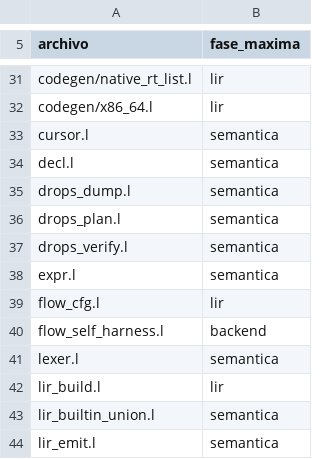
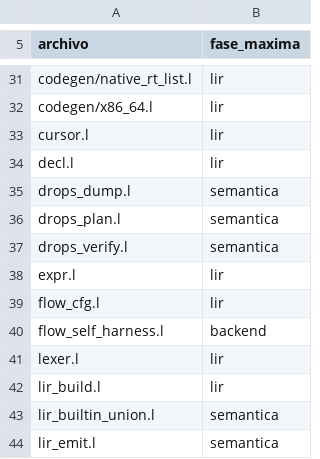
Before and after one commit to Joshua-EPR/ELE, a TSV file: docs/self_coverage_baseline.tsv, drawn as a sheet; only a part is shown, gaps mark what is left out; the diff covers the shown part only.

```diff
--- a/docs/self_coverage_baseline.tsv
+++ b/docs/self_coverage_baseline.tsv
@@ -32,4 +32,4 @@ codegen/native_rt_list.l	lir
 codegen/x86_64.l	lir
-cursor.l	semantica
-decl.l	semantica
+cursor.l	lir
+decl.l	lir
 drops_dump.l	semantica
@@ -37,6 +37,6 @@ drops_plan.l	semantica
 drops_verify.l	semantica
-expr.l	semantica
+expr.l	lir
 flow_cfg.l	lir
 flow_self_harness.l	backend
-lexer.l	semantica
+lexer.l	lir
 lir_build.l	lir
```
Also changed, not shown: 15 edited cells elsewhere in this file, 8 other files.
